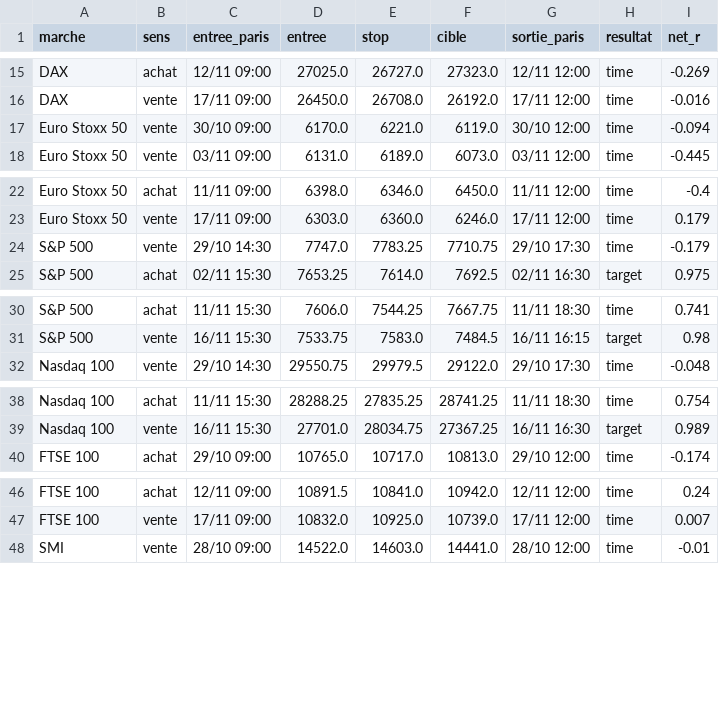
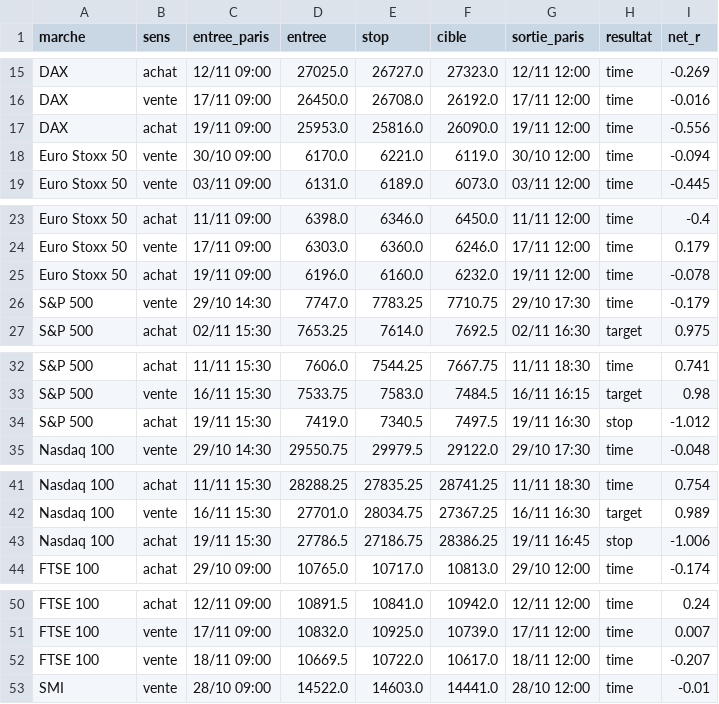
Before and after one commit to loljack01/AutoTrader, a CSV file: data/backtests/frozen_gap_continuation_trades.csv, drawn as a sheet; only a part is shown, gaps mark what is left out; the diff covers the shown part only; the diff names each change by its address in the sheet, - before the commit and + after, or states it on an @@ line.

```diff
--- a/data/backtests/frozen_gap_continuation_trades.csv
+++ b/data/backtests/frozen_gap_continuation_trades.csv
+row 17: DAX | achat | 19/11 09:00 | 25953.0 | 25816.0 | 26090.0 | 19/11 12:00 | time | -0.556
+row 25: Euro Stoxx 50 | achat | 19/11 09:00 | 6196.0 | 6160.0 | 6232.0 | 19/11 12:00 | time | -0.078
+row 34: S&P 500 | achat | 19/11 15:30 | 7419.0 | 7340.5 | 7497.5 | 19/11 16:30 | stop | -1.012
+row 43: Nasdaq 100 | achat | 19/11 15:30 | 27786.5 | 27186.75 | 28386.25 | 19/11 16:45 | stop | -1.006
+row 52: FTSE 100 | vente | 18/11 09:00 | 10669.5 | 10722.0 | 10617.0 | 18/11 12:00 | time | -0.207
```
Also changed, not shown: 2 added rows elsewhere in this file, data/backtests/frozen_15m_calls_trend_trades.csv, data/backtests/frozen_15m_single_sweep_trades.csv, 37 other files.
